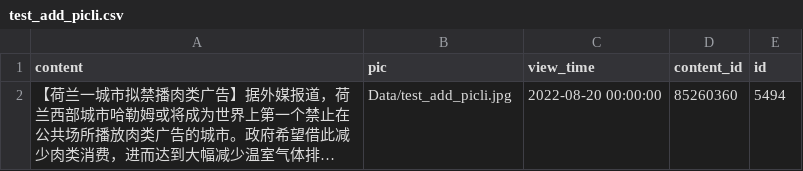
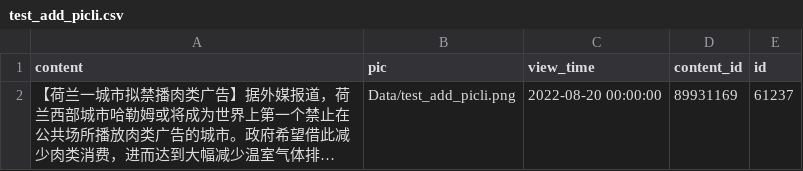
Before and after one commit to FakeGuangYang/automated_test, a CSV file: Data/test_add_picli.csv, drawn as a sheet; long unchanged cells end in …; the diff names each change by its address in the sheet, - before the commit and + after, or states it on an @@ line.

```diff
--- a/Data/test_add_picli.csv
+++ b/Data/test_add_picli.csv
-B2 (pic): Data/test_add_picli.jpg
+B2 (pic): Data/test_add_picli.png
-D2 (content_id): 85260360
+D2 (content_id): 89931169
-E2 (id): 5494
+E2 (id): 61237
```
Also changed, not shown: Data/test_add_linkli.csv, Data/test_add_textli.csv, 4 other files.
